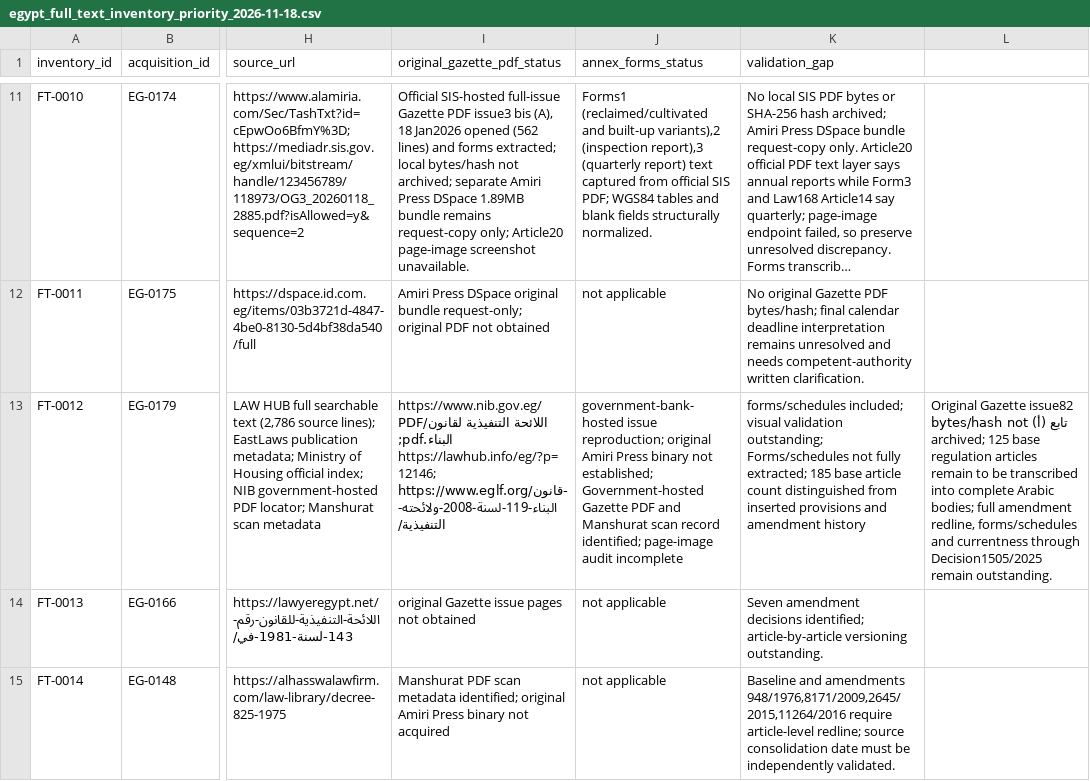
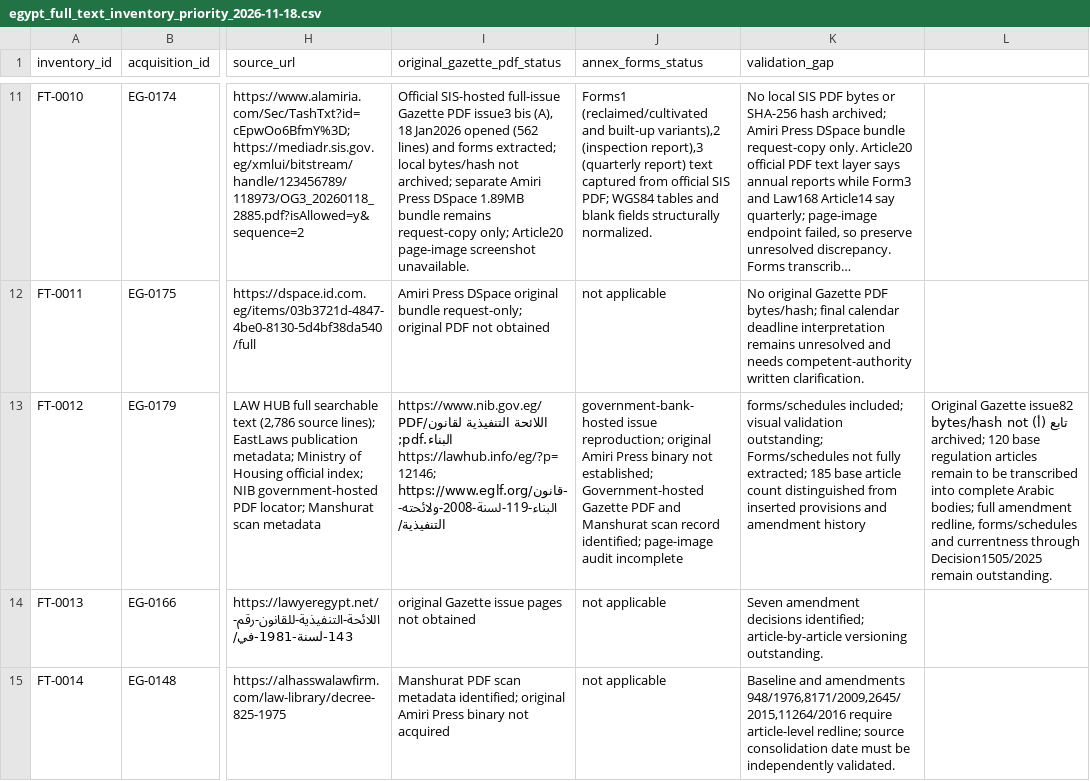
Before and after one commit to abdelmalek384/legal_copilot_latest, a CSV file: data/research/egypt_full_text_inventory_priority_2026-11-18.csv, drawn as a sheet; only a part is shown, gaps mark what is left out; long unchanged cells end in …; the diff names each change by its address in the sheet, - before the commit and + after, or states it on an @@ line.

Commit message:
Update Decision 144 inventory to 65 of 185

```diff
--- a/data/research/egypt_full_text_inventory_priority_2026-11-18.csv
+++ b/data/research/egypt_full_text_inventory_priority_2026-11-18.csv
-L13: …not archived; 125 base regulation…
+L13: …not archived; 120 base regulation…
```
